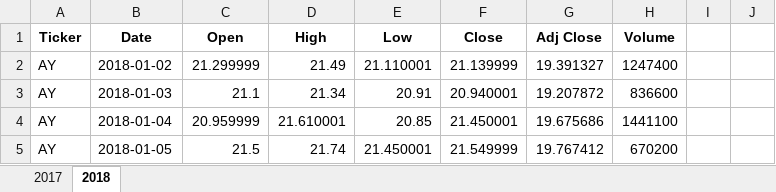
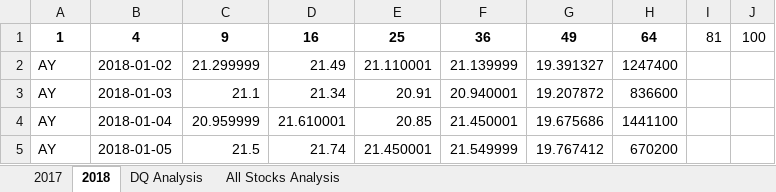
Before and after one commit to danioc94/stock-analysis, an Excel workbook: green_stocks.xlsm, sheet 2018, drawn as a sheet; only a part is shown; values as stored, in another font and other column widths than the file's, no borders; removed rows and columns are numbered as before the commit, all else as after; the diff names each change by its address in the sheet, - before the commit and + after, or states it on an @@ line.

Commit message:
Adding DQ Anaylisis and all stock analysis

```diff
--- a/green_stocks.xlsm (sheet 2018)
+++ b/green_stocks.xlsm (sheet 2018)
+sheet tab: DQ Analysis
+sheet tab: All Stocks Analysis
-row 1: Ticker | Date | Open | High | Low | Close | Adj Close | Volume
+row 1: 1 | 4 | 9 | 16 | 25 | 36 | 49 | 64 | 81 | 100
```
